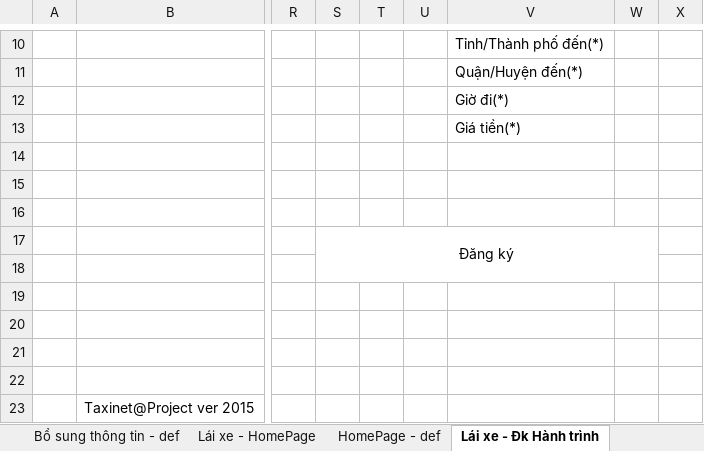
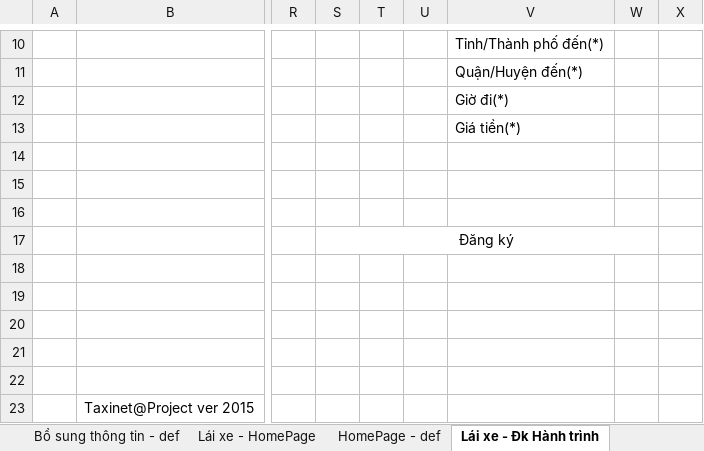
Before and after one commit to sangnvus/tns-project, an Excel workbook: WIP/Users/HaTH/Lái xe.xlsx, sheet Lái xe - Đk Hành trình, drawn as a sheet; only a part is shown, gaps mark what is left out; values as stored, in another font and other column widths than the file's, no borders; the diff names each change by its address in the sheet, - before the commit and + after, or states it on an @@ line.

```diff
--- a/WIP/Users/HaTH/Lái xe.xlsx (sheet Lái xe - Đk Hành trình)
+++ b/WIP/Users/HaTH/Lái xe.xlsx (sheet Lái xe - Đk Hành trình)
-S17:W18 merged
+S17:W17 merged
```
